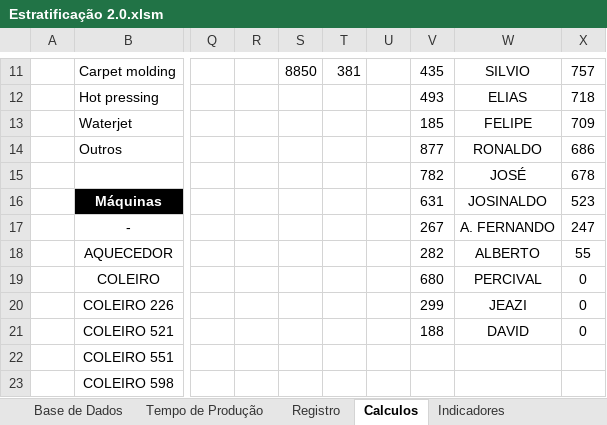
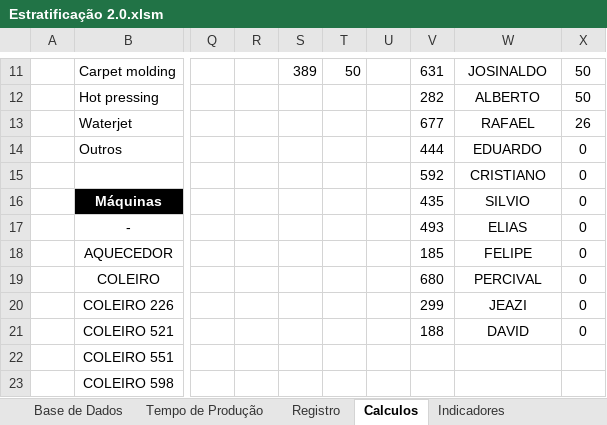
Before and after one commit to leandrosantino/MaintenanceIndicators, an Excel workbook: Estratificação 2.0.xlsm, sheet Calculos, drawn as a sheet; only a part is shown, gaps mark what is left out; values as stored, in another font and other column widths than the file's, no borders; the diff covers the shown part only; the diff names each change by its address in the sheet, - before the commit and + after, or states it on an @@ line.

```diff
--- a/Estratificação 2.0.xlsm (sheet Calculos)
+++ b/Estratificação 2.0.xlsm (sheet Calculos)
-S11: 8850
+S11: 389
-T11: 381
+T11: 50
-V11: 435
+V11: 631
-W11: SILVIO
+W11: JOSINALDO
-X11: 757
+X11: 50
-V12: 493
+V12: 282
-W12: ELIAS
+W12: ALBERTO
-X12: 718
+X12: 50
-V13: 185
+V13: 677
-W13: FELIPE
+W13: RAFAEL
-X13: 709
+X13: 26
-V14: 877
+V14: 444
-W14: RONALDO
+W14: EDUARDO
-X14: 686
+X14: 0
-V15: 782
+V15: 592
-W15: JOSÉ
+W15: CRISTIANO
-X15: 678
+X15: 0
-V16: 631
+V16: 435
-W16: JOSINALDO
+W16: SILVIO
-X16: 523
+X16: 0
-V17: 267
+V17: 493
-W17: A. FERNANDO
+W17: ELIAS
-X17: 247
+X17: 0
-V18: 282
+V18: 185
-W18: ALBERTO
+W18: FELIPE
-X18: 55
+X18: 0
```
Also changed, not shown: 32 edited cells elsewhere in this sheet, sheet Registro, sheet Base de Dados, sheet Tempo de Serviço, sheet Indicadores, charts or pictures.
